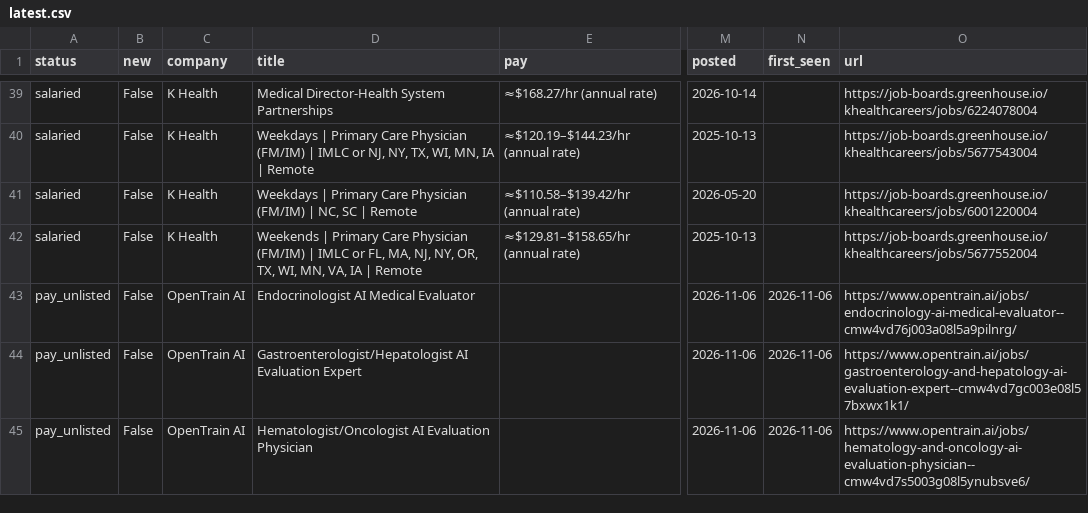
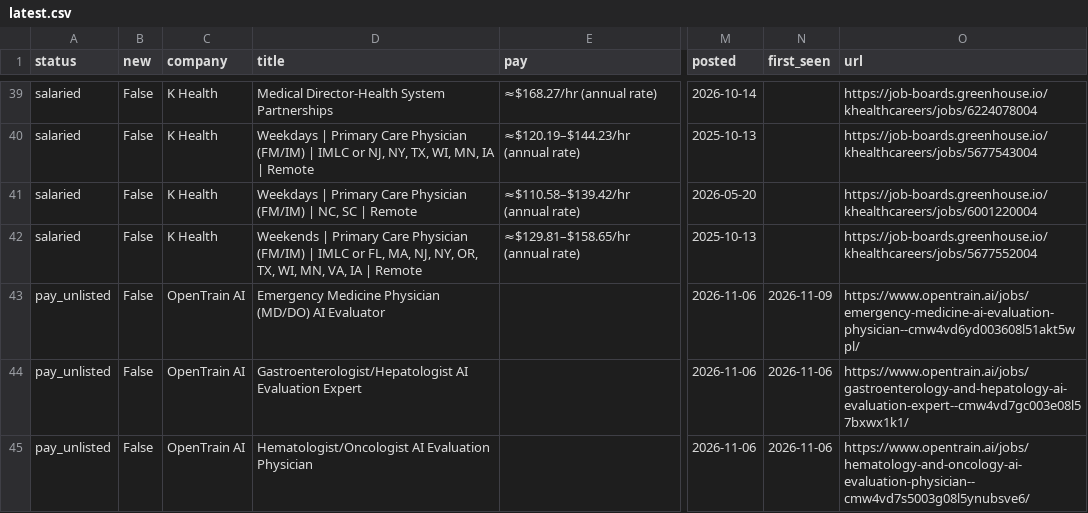
Before and after one commit to 10blade/physicianAI_perdiem, a CSV file: results/latest.csv, drawn as a sheet; only a part is shown, gaps mark what is left out; the diff covers the shown part only; the diff names each change by its address in the sheet, - before the commit and + after, or states it on an @@ line.

```diff
--- a/results/latest.csv
+++ b/results/latest.csv
-D43 (title): Endocrinologist AI Medical Evaluator
+D43 (title): Emergency Medicine Physician (MD/DO) AI Evaluator
-N43 (first_seen): 2026-11-06
+N43 (first_seen): 2026-11-09
-O43 (url): https://www.opentrain.ai/jobs/endocrinology-ai-medical-evaluator--cmw4vd76j003a08l5a9pilnrg/
+O43 (url): https://www.opentrain.ai/jobs/emergency-medicine-ai-evaluation-physician--cmw4vd6yd003608l51akt5wpl/
```
Also changed, not shown: 3 added rows, 4 removed rows and 34 edited cells elsewhere in this file, 6 other files.
